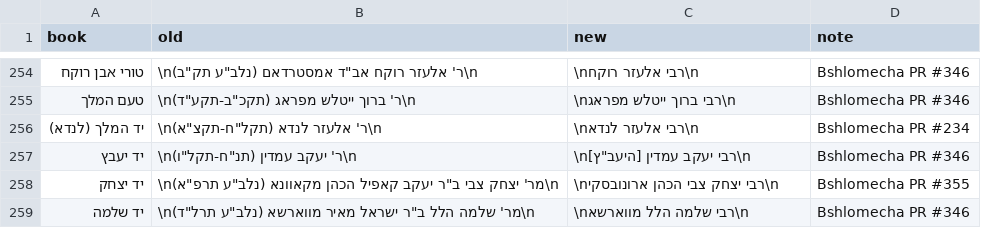
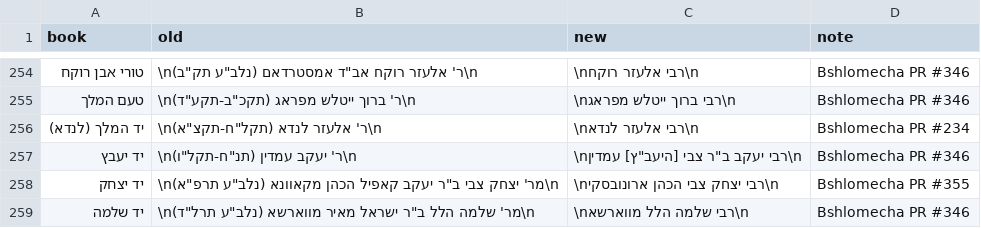
Before and after one commit to Bshlomecha/otzaria-library, a TSV file: National-LibraryToOtzaria/post_convert_fixes.tsv, drawn as a sheet; only a part is shown, gaps mark what is left out.

Commit message:
post_convert_fixes: שורות שורה 2 מעודכנות לשמות המחבר של #440

```diff
--- a/National-LibraryToOtzaria/post_convert_fixes.tsv
+++ b/National-LibraryToOtzaria/post_convert_fixes.tsv
@@ -256,3 +256,3 @@ book	old	new	note
 יד המלך (לנדא)	\nר' אלעזר לנדא (תקל"ח-תקצ"א)\n	\nרבי אלעזר לנדא\n	Bshlomecha PR #234
-יד יעבץ	\nר' יעקב עמדין (תנ"ח-תקל"ו)\n	\nרבי יעקב עמדין [היעב"ץ]\n	Bshlomecha PR #346
+יד יעבץ	\nר' יעקב עמדין (תנ"ח-תקל"ו)\n	\nרבי יעקב ב"ר צבי [היעב"ץ] עמדין\n	Bshlomecha PR #346
 יד יצחק	\nמר' יצחק צבי ב"ר יעקב קאפיל הכהן מקאוונא (נלב"ע תרפ"א)\n	\nרבי יצחק צבי הכהן ארונובסקי\n	Bshlomecha PR #355
```
Also changed, not shown: DictaToOtzaria/post_convert_fixes.tsv, OnYourWayToOtzaria/post_convert_fixes.tsv, 1 other file.
